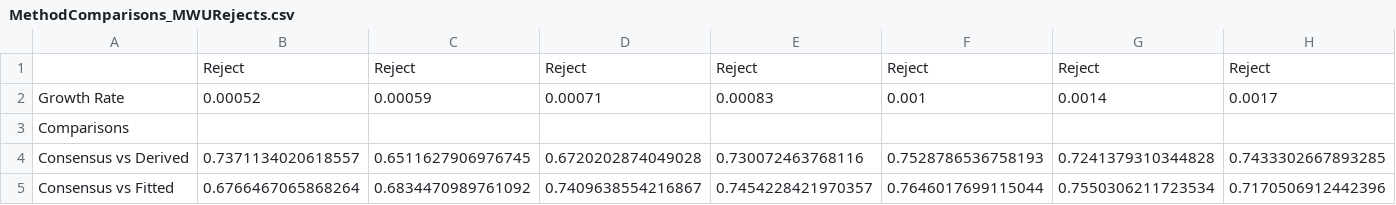
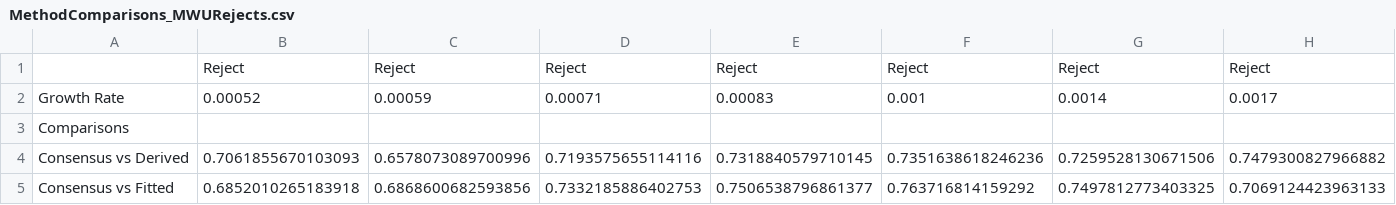
Before and after one commit to bcoltman/Kphaffii_NearZero, a CSV file: results/dataframes/sampling/MethodComparisons_MWURejects.csv, drawn as a sheet; only a part is shown; the diff covers the shown part only; the diff names each change by its address in the sheet, - before the commit and + after, or states it on an @@ line.

```diff
--- a/results/dataframes/sampling/MethodComparisons_MWURejects.csv
+++ b/results/dataframes/sampling/MethodComparisons_MWURejects.csv
-B4: 0.7371134020618557
+B4: 0.7061855670103093
-C4: 0.6511627906976745
+C4: 0.6578073089700996
-D4: 0.6720202874049028
+D4: 0.7193575655114116
-E4: 0.730072463768116
+E4: 0.7318840579710145
-F4: 0.7528786536758193
+F4: 0.7351638618246236
-G4: 0.7241379310344828
+G4: 0.7259528130671506
-H4: 0.7433302667893285
+H4: 0.7479300827966882
-B5: 0.6766467065868264
+B5: 0.6852010265183918
-C5: 0.6834470989761092
+C5: 0.6868600682593856
-D5: 0.7409638554216867
+D5: 0.7332185886402753
-E5: 0.7454228421970357
+E5: 0.7506538796861377
-F5: 0.7646017699115044
+F5: 0.763716814159292
-G5: 0.7550306211723534
+G5: 0.7497812773403325
-H5: 0.7170506912442396
+H5: 0.7069124423963133
```
Also changed, not shown: 104 edited cells elsewhere in this file, results/dataframes/sampling/MethodComparisons_EnrichedPathways.csv, results/dataframes/sampling/MethodComparisons_LargeEffects.csv, 16 other files.
